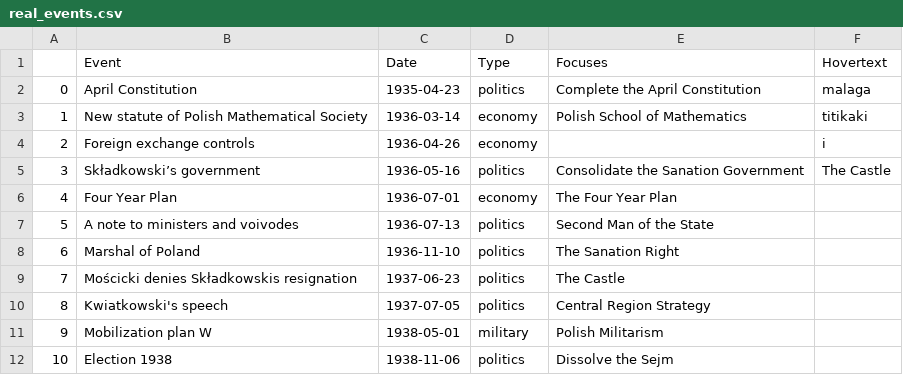
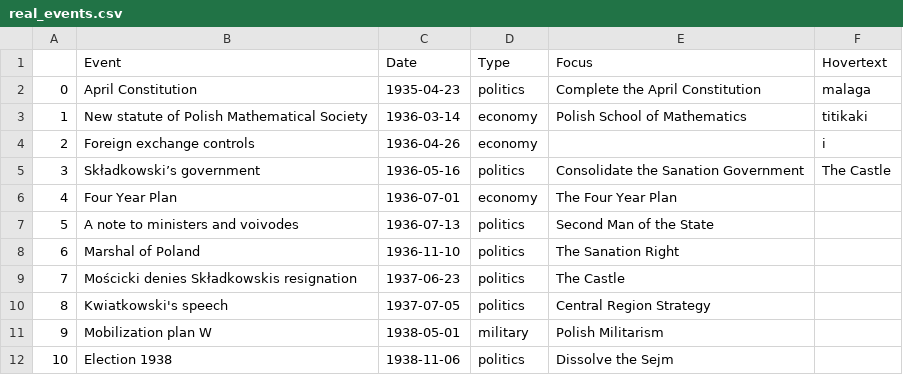
Before and after one commit to GlassiusGit/HOI4_bokeh_timelines, a CSV file: real_events.csv, drawn as a sheet.

Commit message:
Add rendering circles
* colored circle glyphs
* minor aesthetics adjustments
* NSB_original.csv contains new columns for better rendering blocks,
already implemented in previous commit

```diff
--- a/real_events.csv
+++ b/real_events.csv
@@ -1,2 +1,2 @@
-,Event,Date,Type,Focuses,Hovertext
+,Event,Date,Type,Focus,Hovertext
 0,April Constitution,1935-04-23,politics,Complete the April Constitution,malaga
```
Also changed, not shown: 3 other files.
